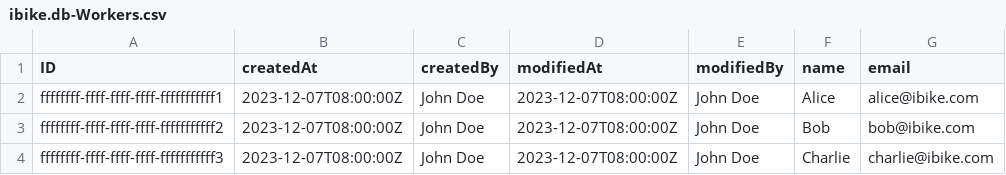
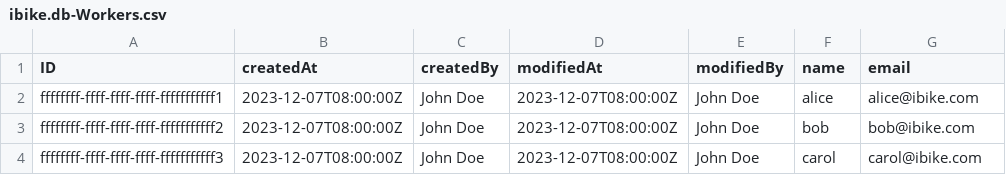
Before and after one commit to Vincmaster/sap-praktikum, a CSV file: db/data/ibike.db-Workers.csv, drawn as a sheet.

```diff
--- a/db/data/ibike.db-Workers.csv
+++ b/db/data/ibike.db-Workers.csv
@@ -1,4 +1,4 @@
 ID,createdAt,createdBy,modifiedAt,modifiedBy,name,email
-ffffffff-ffff-ffff-ffff-fffffffffff1,2023-12-07T08:00:00Z,John Doe,2023-12-07T08:00:00Z,John Doe,Alice,alice@ibike.com
-ffffffff-ffff-ffff-ffff-fffffffffff2,2023-12-07T08:00:00Z,John Doe,2023-12-07T08:00:00Z,John Doe,Bob,bob@ibike.com
-ffffffff-ffff-ffff-ffff-fffffffffff3,2023-12-07T08:00:00Z,John Doe,2023-12-07T08:00:00Z,John Doe,Charlie,charlie@ibike.com
+ffffffff-ffff-ffff-ffff-fffffffffff1,2023-12-07T08:00:00Z,John Doe,2023-12-07T08:00:00Z,John Doe,alice,alice@ibike.com
+ffffffff-ffff-ffff-ffff-fffffffffff2,2023-12-07T08:00:00Z,John Doe,2023-12-07T08:00:00Z,John Doe,bob,bob@ibike.com
+ffffffff-ffff-ffff-ffff-fffffffffff3,2023-12-07T08:00:00Z,John Doe,2023-12-07T08:00:00Z,John Doe,carol,carol@ibike.com
```
Also changed, not shown: db/data/ibike.db-RedistributionTasks.csv, 2 other files.
